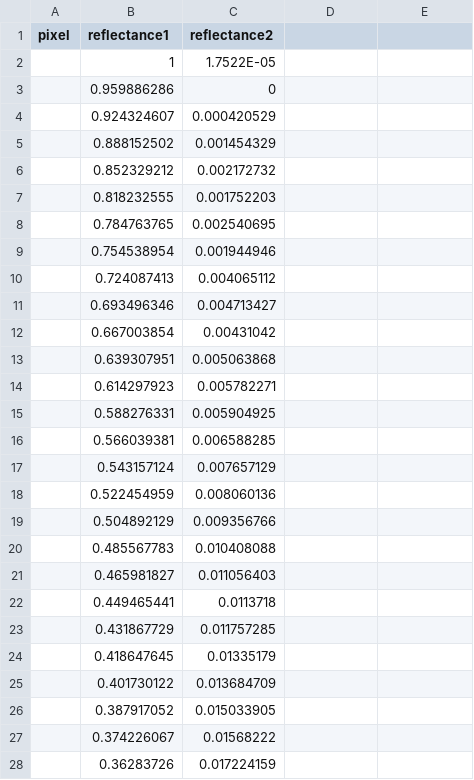
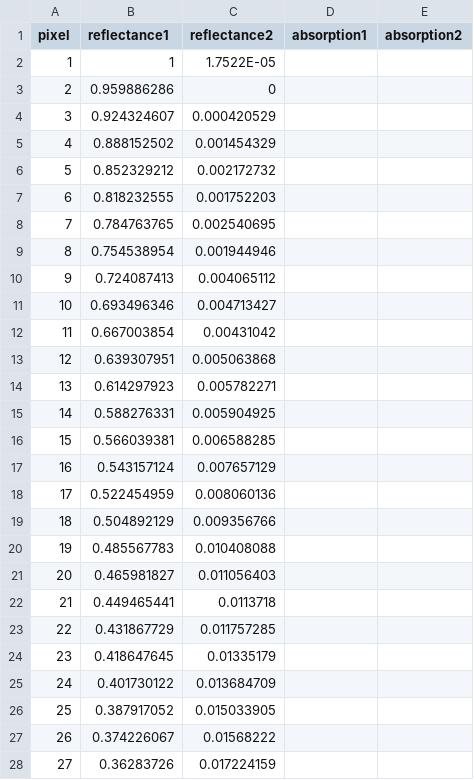
Before and after one commit to smomtahe/ai, a CSV file: p31h.csv, drawn as a sheet; only a part is shown; the diff covers the shown part only.

Commit message:
Add files via upload

```diff
--- a/p31h.csv
+++ b/p31h.csv
@@ -1,28 +1,28 @@
-pixel,reflectance1,reflectance2
-,1,1.7522E-05
-,0.959886286,0
-,0.924324607,0.000420529
-,0.888152502,0.001454329
-,0.852329212,0.002172732
-,0.818232555,0.001752203
-,0.784763765,0.002540695
-,0.754538954,0.001944946
-,0.724087413,0.004065112
-,0.693496346,0.004713427
-,0.667003854,0.00431042
-,0.639307951,0.005063868
-,0.614297923,0.005782271
-,0.588276331,0.005904925
-,0.566039381,0.006588285
-,0.543157124,0.007657129
-,0.522454959,0.008060136
-,0.504892129,0.009356766
-,0.485567783,0.010408088
-,0.465981827,0.011056403
-,0.449465441,0.0113718
-,0.431867729,0.011757285
-,0.418647645,0.01335179
-,0.401730122,0.013684709
-,0.387917052,0.015033905
-,0.374226067,0.01568222
-,0.36283726,0.017224159
+pixel,reflectance1,reflectance2,absorption1,absorption2
+1,1,1.7522E-05,,
+2,0.959886286,0,,
+3,0.924324607,0.000420529,,
+4,0.888152502,0.001454329,,
+5,0.852329212,0.002172732,,
+6,0.818232555,0.001752203,,
+7,0.784763765,0.002540695,,
+8,0.754538954,0.001944946,,
+9,0.724087413,0.004065112,,
+10,0.693496346,0.004713427,,
+11,0.667003854,0.00431042,,
+12,0.639307951,0.005063868,,
+13,0.614297923,0.005782271,,
+14,0.588276331,0.005904925,,
+15,0.566039381,0.006588285,,
+16,0.543157124,0.007657129,,
+17,0.522454959,0.008060136,,
+18,0.504892129,0.009356766,,
+19,0.485567783,0.010408088,,
+20,0.465981827,0.011056403,,
+21,0.449465441,0.0113718,,
+22,0.431867729,0.011757285,,
+23,0.418647645,0.01335179,,
+24,0.401730122,0.013684709,,
+25,0.387917052,0.015033905,,
+26,0.374226067,0.01568222,,
+27,0.36283726,0.017224159,,
```
Also changed, not shown: 101 edited cells elsewhere in this file.
